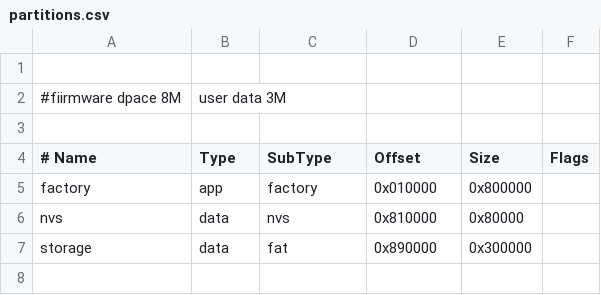
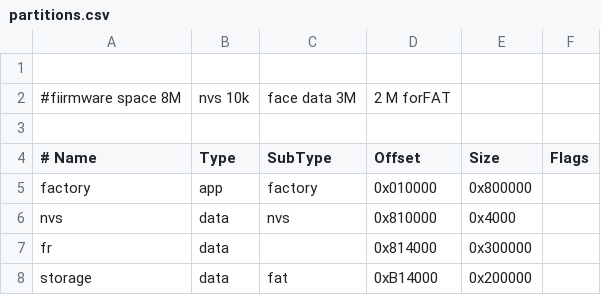
Before and after one commit to sozibalmamun/ESP32_Project, a CSV file: THT-Face/partitions.csv, drawn as a sheet.

Commit message:
edit partition.cvs

```diff
--- a/THT-Face/partitions.csv
+++ b/THT-Face/partitions.csv
@@ -1,3 +1,3 @@
 
-#fiirmware dpace 8M, user data 3M
+#fiirmware space 8M, nvs 10k, face data 3M, 2 M forFAT
 
@@ -5,3 +5,4 @@
 factory, app,  factory, 0x010000, 0x800000,
-nvs,     data, nvs,     0x810000,0x80000,
-storage, data, fat,     0x890000,0x300000
+nvs,     data, nvs,     0x810000, 0x4000,
+fr,      data,       ,  0x814000, 0x300000,
+storage, data, fat,     0xB14000, 0x200000,
```
Also changed, not shown: 5 other files.
